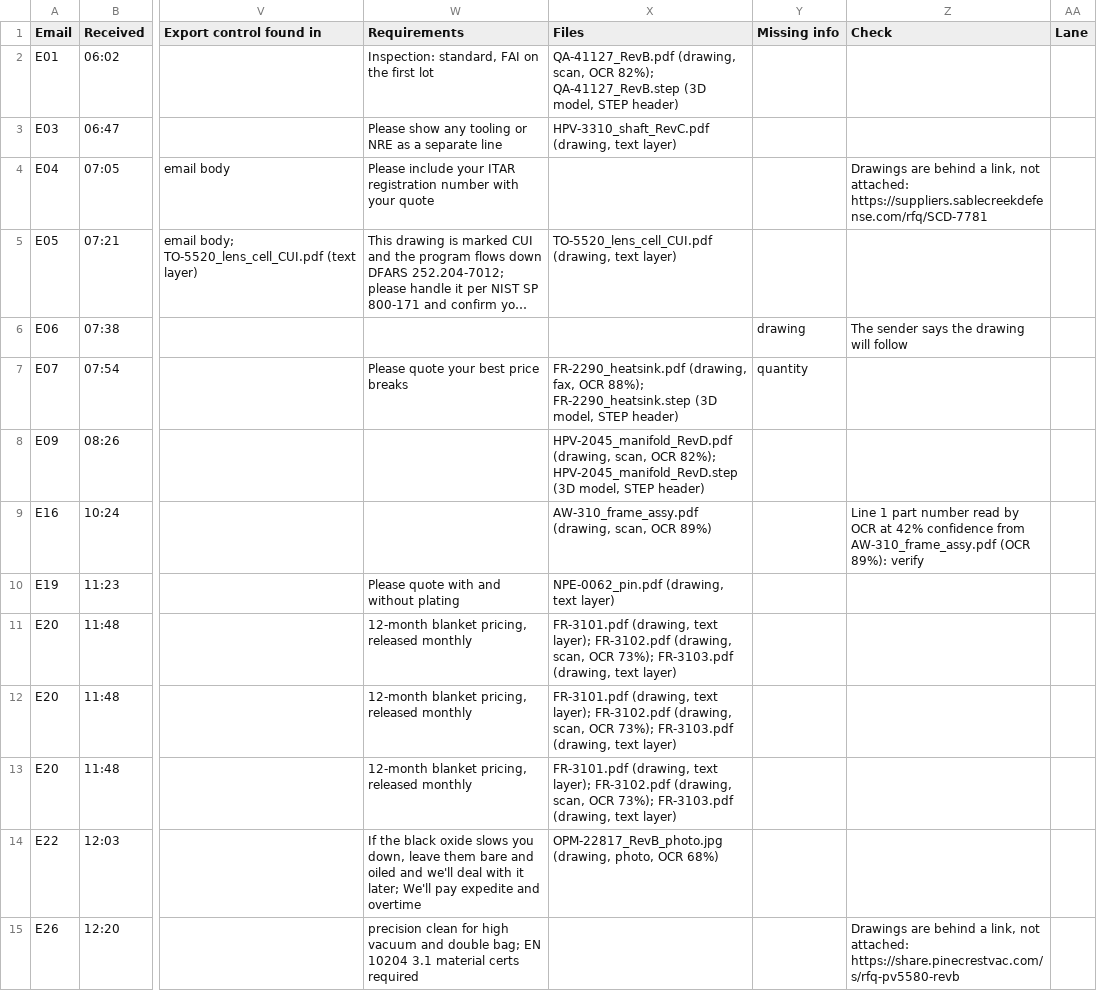
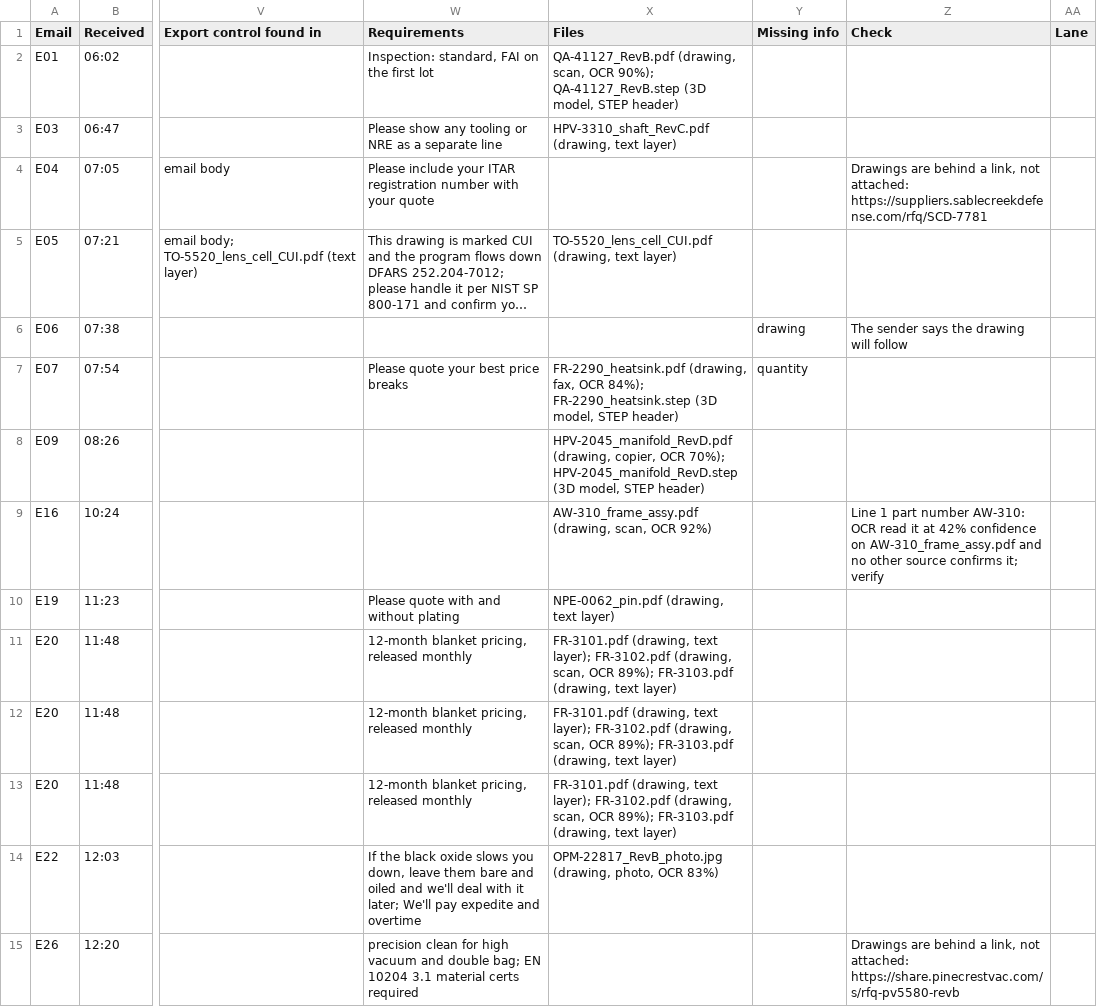
Before and after one commit to JordanKing22/RFQ_Routing, a CSV file: data/rfq_beta/rfq_details.csv, drawn as a sheet; only a part is shown, gaps mark what is left out; long unchanged cells end in …; the diff covers the shown part only; the diff names each change by its address in the sheet, - before the commit and + after, or states it on an @@ line.

```diff
--- a/data/rfq_beta/rfq_details.csv
+++ b/data/rfq_beta/rfq_details.csv
-X2 (Files): …scan, OCR 82%); QA-41127_RevB.step (3D…
+X2 (Files): …scan, OCR 90%); QA-41127_RevB.step (3D…
-X7 (Files): …fax, OCR 88%); FR-2290_heatsink.step (3D…
+X7 (Files): …fax, OCR 84%); FR-2290_heatsink.step (3D…
-X8 (Files): HPV-2045_manifold_RevD.pdf (drawing, scan, OCR 82%); HPV-2045_manifold_RevD.step (3D…
+X8 (Files): HPV-2045_manifold_RevD.pdf (drawing, copier, OCR 70%); HPV-2045_manifold_RevD.step (3D…
-X9 (Files): …scan, OCR 89%)
+X9 (Files): …scan, OCR 92%)
-Z9 (Check): …part number read by OCR at 42% confidence from AW-310_frame_assy.pdf (OCR 89%): verify
+Z9 (Check): …part number AW-310: OCR read it at 42% confidence on AW-310_frame_assy.pdf and no other source confirms it; verify
-X11:X13 (Files): …scan, OCR 73%); FR-3103.pdf (drawing,…
+X11:X13 (Files): …scan, OCR 89%); FR-3103.pdf (drawing,…
-X14 (Files): …photo, OCR 68%)
+X14 (Files): …photo, OCR 83%)
```
Also changed, not shown: 16 edited cells elsewhere in this file, 15 other files.
